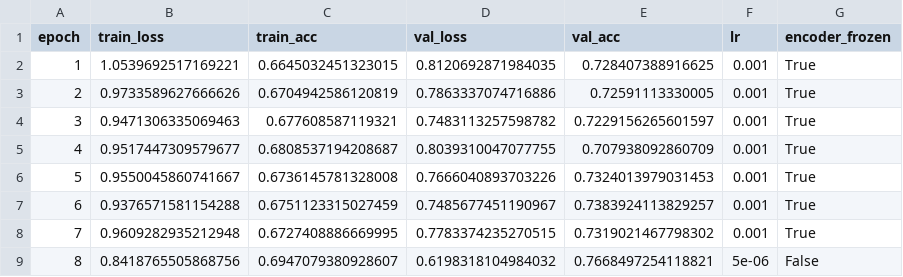
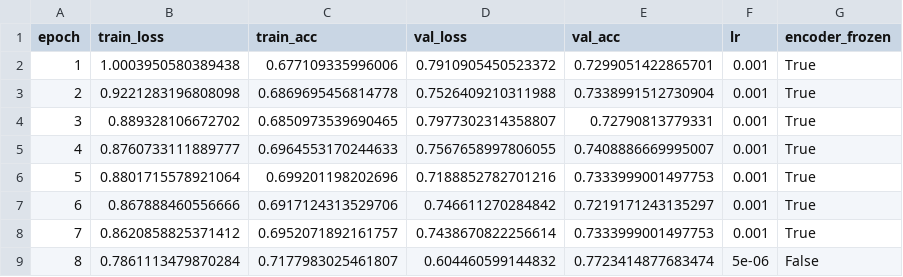
Before and after one commit to Matti1123/gpu_finetuning_segmentation, a CSV file: results/classifier_exp_6/train_log.csv, drawn as a sheet; only a part is shown; the diff covers the shown part only.

Commit message:
classifier results

```diff
--- a/results/classifier_exp_6/train_log.csv
+++ b/results/classifier_exp_6/train_log.csv
@@ -1,9 +1,9 @@
 epoch,train_loss,train_acc,val_loss,val_acc,lr,encoder_frozen
-1,1.0539692517169221,0.6645032451323015,0.8120692871984035,0.728407388916625,0.001,True
-2,0.9733589627666626,0.6704942586120819,0.7863337074716886,0.72591113330005,0.001,True
-3,0.9471306335069463,0.677608587119321,0.7483113257598782,0.7229156265601597,0.001,True
-4,0.9517447309579677,0.6808537194208687,0.8039310047077755,0.707938092860709,0.001,True
-5,0.9550045860741667,0.6736145781328008,0.7666040893703226,0.7324013979031453,0.001,True
-6,0.9376571581154288,0.6751123315027459,0.7485677451190967,0.7383924113829257,0.001,True
-7,0.9609282935212948,0.6727408886669995,0.7783374235270515,0.7319021467798302,0.001,True
-8,0.8418765505868756,0.6947079380928607,0.6198318104984032,0.7668497254118821,5e-06,False
+1,1.0003950580389438,0.677109335996006,0.7910905450523372,0.7299051422865701,0.001,True
+2,0.9221283196808098,0.6869695456814778,0.7526409210311988,0.7338991512730904,0.001,True
+3,0.889328106672702,0.6850973539690465,0.7977302314358807,0.72790813779331,0.001,True
+4,0.8760733111889777,0.6964553170244633,0.7567658997806055,0.7408886669995007,0.001,True
+5,0.8801715578921064,0.699201198202696,0.7188852782701216,0.7333999001497753,0.001,True
+6,0.867888460556666,0.6917124313529706,0.746611270284842,0.7219171243135297,0.001,True
+7,0.8620858825371412,0.6952071892161757,0.7438670822256614,0.7333999001497753,0.001,True
+8,0.7861113479870284,0.7177983025461807,0.604460599144832,0.7723414877683474,5e-06,False
```
Also changed, not shown: 68 edited cells elsewhere in this file, 4 other files.
